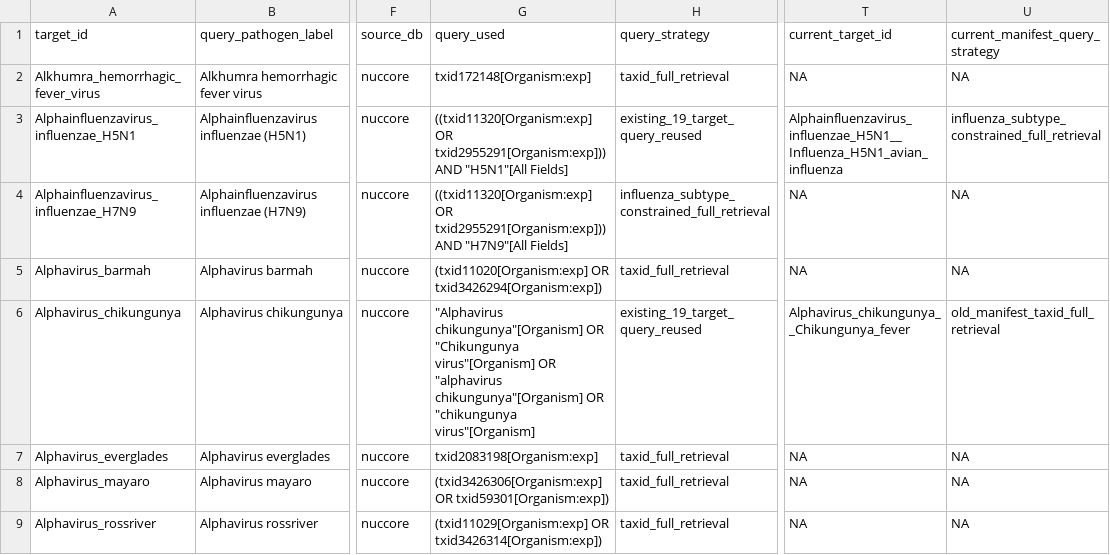
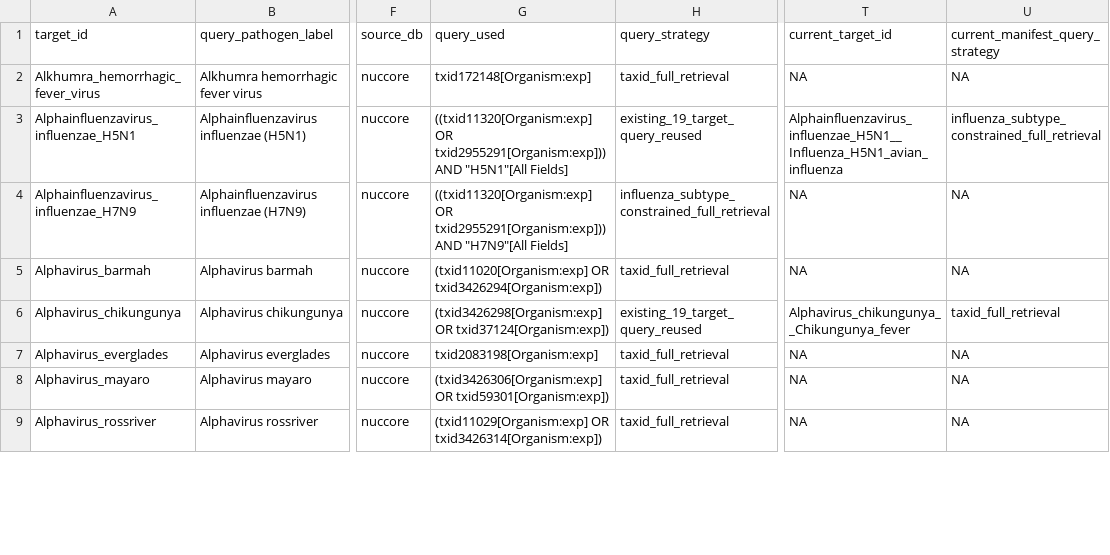
Before and after one commit to BioDivHealth/new_global_maxent, a CSV file: pathogen_association_data/WHO/genbank_simple/genbank_simple_readiness_manifest.csv, drawn as a sheet; only a part is shown, gaps mark what is left out; the diff covers the shown part only; the diff names each change by its address in the sheet, - before the commit and + after, or states it on an @@ line.

```diff
--- a/pathogen_association_data/WHO/genbank_simple/genbank_simple_readiness_manifest.csv
+++ b/pathogen_association_data/WHO/genbank_simple/genbank_simple_readiness_manifest.csv
-G6 (query_used): "Alphavirus chikungunya"[Organism] OR "Chikungunya virus"[Organism] OR "alphavirus chikungunya"[Organism] OR "chikungunya virus"[Organism]
+G6 (query_used): (txid3426298[Organism:exp] OR txid37124[Organism:exp])
-U6 (current_manifest_query_strategy): old_manifest_taxid_full_retrieval
+U6 (current_manifest_query_strategy): taxid_full_retrieval
```
Also changed, not shown: 34 edited cells elsewhere in this file, pathogen_association_data/WHO/genbank_simple/genbank_simple_manifest.csv, 10 other files.
